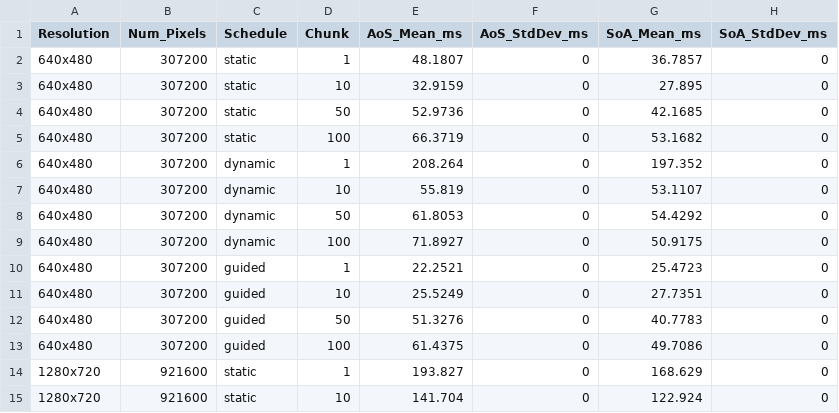
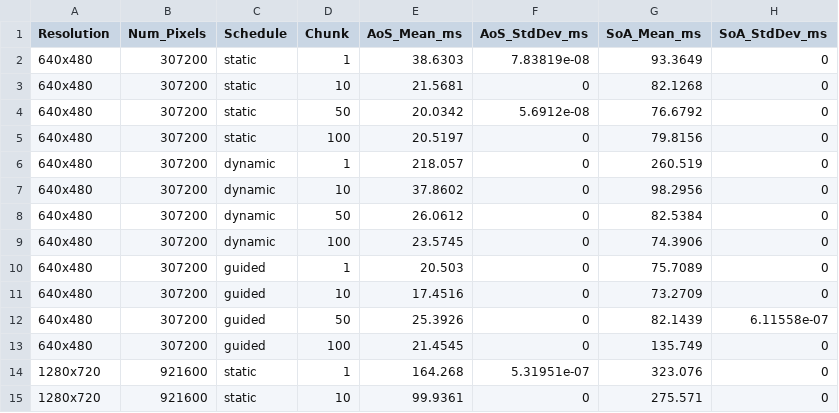
Before and after one commit to Deste-user/SLIC-Segmentation, a CSV file: all_benchmark_results/benchmark_experiments/avg_bench_parallel_tiled_reduction.csv, drawn as a sheet; only a part is shown; the diff covers the shown part only.

```diff
--- a/all_benchmark_results/benchmark_experiments/avg_bench_parallel_tiled_reduction.csv
+++ b/all_benchmark_results/benchmark_experiments/avg_bench_parallel_tiled_reduction.csv
@@ -1,15 +1,15 @@
 Resolution,Num_Pixels,Schedule,Chunk,AoS_Mean_ms,AoS_StdDev_ms,SoA_Mean_ms,SoA_StdDev_ms
-640x480,307200,static,1,48.1807,0,36.7857,0
-640x480,307200,static,10,32.9159,0,27.895,0
-640x480,307200,static,50,52.9736,0,42.1685,0
-640x480,307200,static,100,66.3719,0,53.1682,0
-640x480,307200,dynamic,1,208.264,0,197.352,0
-640x480,307200,dynamic,10,55.819,0,53.1107,0
-640x480,307200,dynamic,50,61.8053,0,54.4292,0
-640x480,307200,dynamic,100,71.8927,0,50.9175,0
-640x480,307200,guided,1,22.2521,0,25.4723,0
-640x480,307200,guided,10,25.5249,0,27.7351,0
-640x480,307200,guided,50,51.3276,0,40.7783,0
-640x480,307200,guided,100,61.4375,0,49.7086,0
-1280x720,921600,static,1,193.827,0,168.629,0
-1280x720,921600,static,10,141.704,0,122.924,0
+640x480,307200,static,1,38.6303,7.83819e-08,93.3649,0
+640x480,307200,static,10,21.5681,0,82.1268,0
+640x480,307200,static,50,20.0342,5.6912e-08,76.6792,0
+640x480,307200,static,100,20.5197,0,79.8156,0
+640x480,307200,dynamic,1,218.057,0,260.519,0
+640x480,307200,dynamic,10,37.8602,0,98.2956,0
+640x480,307200,dynamic,50,26.0612,0,82.5384,0
+640x480,307200,dynamic,100,23.5745,0,74.3906,0
+640x480,307200,guided,1,20.503,0,75.7089,0
+640x480,307200,guided,10,17.4516,0,73.2709,0
+640x480,307200,guided,50,25.3926,0,82.1439,6.11558e-07
+640x480,307200,guided,100,21.4545,0,135.749,0
+1280x720,921600,static,1,164.268,5.31951e-07,323.076,0
+1280x720,921600,static,10,99.9361,0,275.571,0
```
Also changed, not shown: 60 edited cells elsewhere in this file, all_benchmark_results/benchmark_experiments/avg_bench_sequential.csv, 35 other files.
